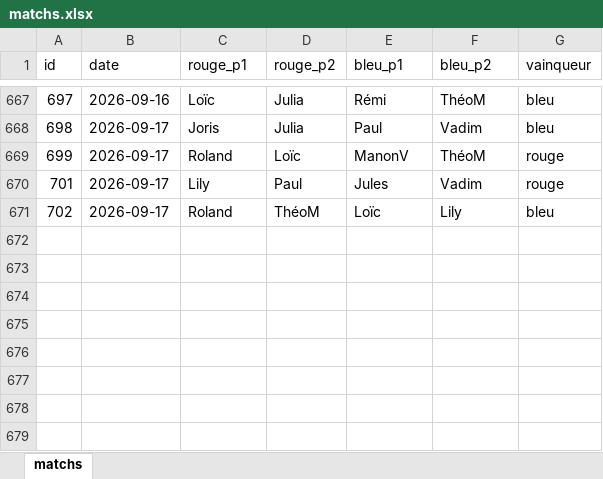
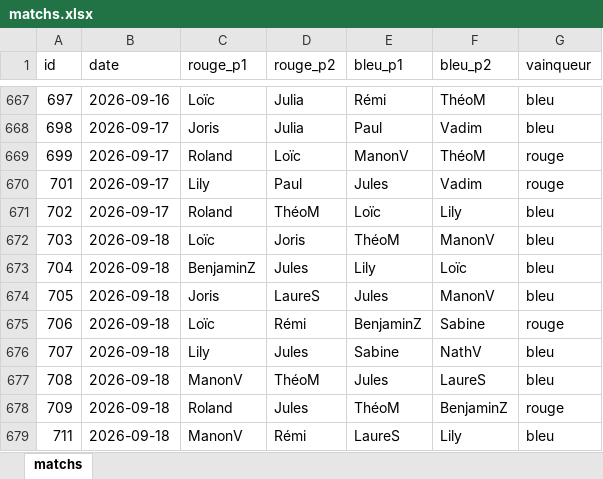
Before and after one commit to CBGP-activities/Foosball, an Excel workbook: data/matchs.xlsx, sheet matchs, drawn as a sheet; only a part is shown, gaps mark what is left out; values as stored, in another font and other column widths than the file's, no borders; the diff names each change by its address in the sheet, - before the commit and + after, or states it on an @@ line.

```diff
--- a/data/matchs.xlsx (sheet matchs)
+++ b/data/matchs.xlsx (sheet matchs)
+row 672: 703 | 2026-09-18 | Loïc | Joris | ThéoM | ManonV | bleu
+row 673: 704 | 2026-09-18 | BenjaminZ | Jules | Lily | Loïc | bleu
+row 674: 705 | 2026-09-18 | Joris | LaureS | Jules | ManonV | bleu
+row 675: 706 | 2026-09-18 | Loïc | Rémi | BenjaminZ | Sabine | rouge
+row 676: 707 | 2026-09-18 | Lily | Jules | Sabine | NathV | bleu
+row 677: 708 | 2026-09-18 | ManonV | ThéoM | Jules | LaureS | bleu
+row 678: 709 | 2026-09-18 | Roland | Jules | ThéoM | BenjaminZ | rouge
+row 679: 711 | 2026-09-18 | ManonV | Rémi | LaureS | Lily | bleu
```
Also changed, not shown: 14 other files.
